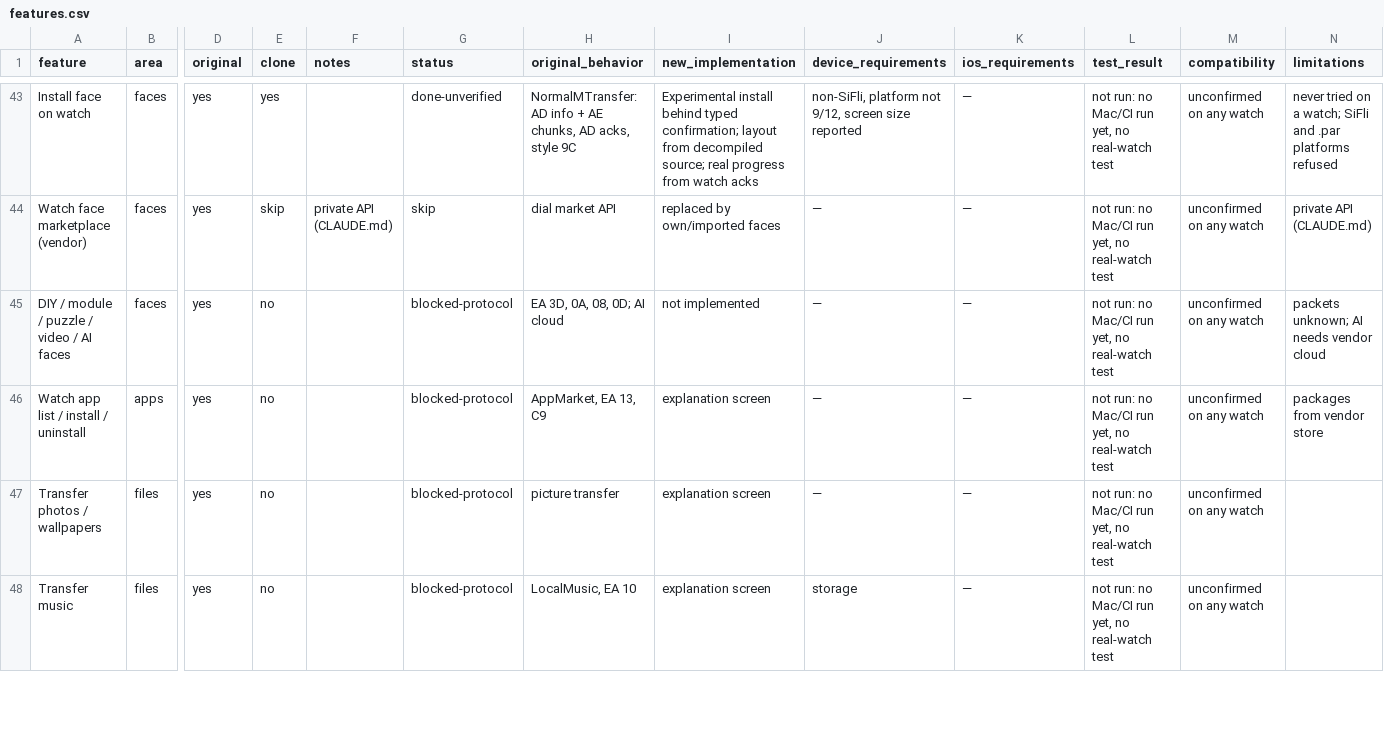
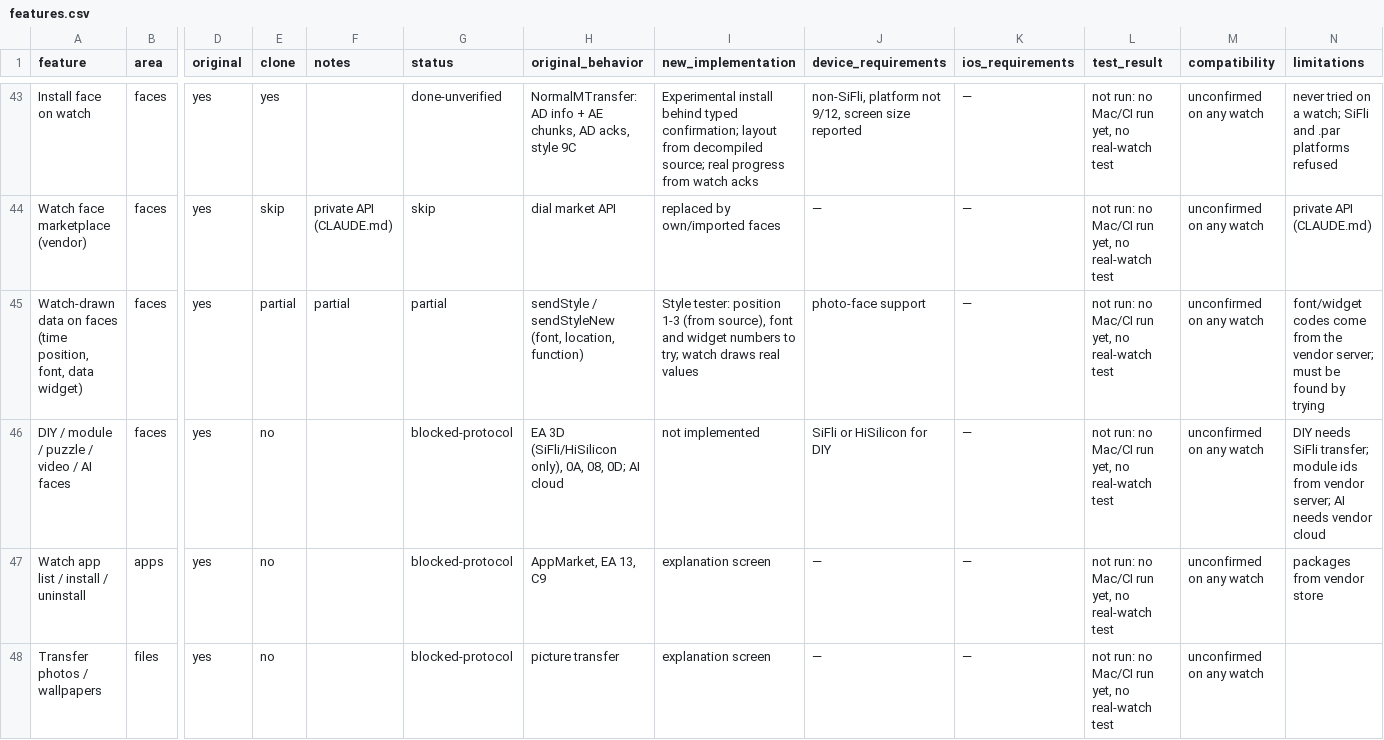
Before and after one commit to moah332211123321-cloud/WATCH, a CSV file: replica/features.csv, drawn as a sheet; only a part is shown, gaps mark what is left out; the shorter side is filled out with more unchanged rows; addresses are those after the commit; rows hold the shown columns only; the diff names each change by its address in the sheet, - before the commit and + after, or states it on an @@ line.

```diff
--- a/replica/features.csv
+++ b/replica/features.csv
+row 45: Watch-drawn data on faces (time position, font, data widget) | faces | yes | partial | partial | partial | sendStyle / sendStyleNew (font, location, function) | Style tester: position 1-3 (from source), font and widget numbers to try; watch draws real values | photo-face support | — | not run: no Mac/CI run yet, no real-watch test | unconfirmed on any watch | font/widget codes come from the vendor server; must be found by trying
-H46 (original_behavior): EA 3D, 0A, 08, 0D; AI cloud
+H46 (original_behavior): EA 3D (SiFli/HiSilicon only), 0A, 08, 0D; AI cloud
-J46 (device_requirements): —
+J46 (device_requirements): SiFli or HiSilicon for DIY
-N46 (limitations): packets unknown; AI needs…
+N46 (limitations): DIY needs SiFli transfer; module ids from vendor server; AI needs…
```
Also changed, not shown: 17 other files.
